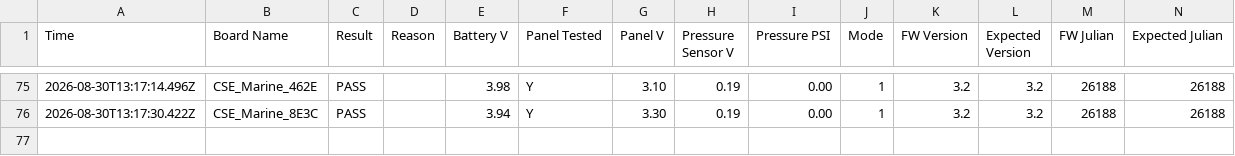
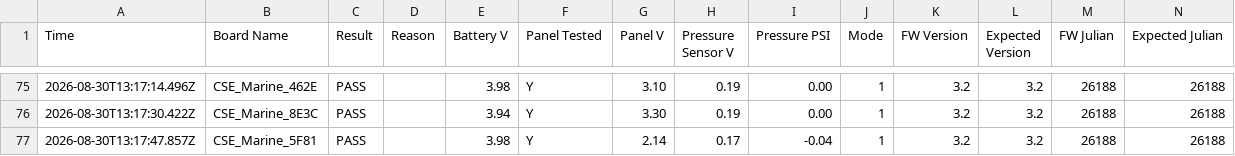
Before and after one commit to gmiedema-cse/Westshore-Testing-Log, a CSV file: test_log.csv, drawn as a sheet; only a part is shown, gaps mark what is left out; the diff names each change by its address in the sheet, - before the commit and + after, or states it on an @@ line.

Commit message:
Update test log (76 results)

```diff
--- a/test_log.csv
+++ b/test_log.csv
+row 77: 2026-08-30T13:17:47.857Z | CSE_Marine_5F81 | PASS |  | 3.98 | Y | 2.14 | 0.17 | -0.04 | 1 | 3.2 | 3.2 | 26188 | 26188
```
